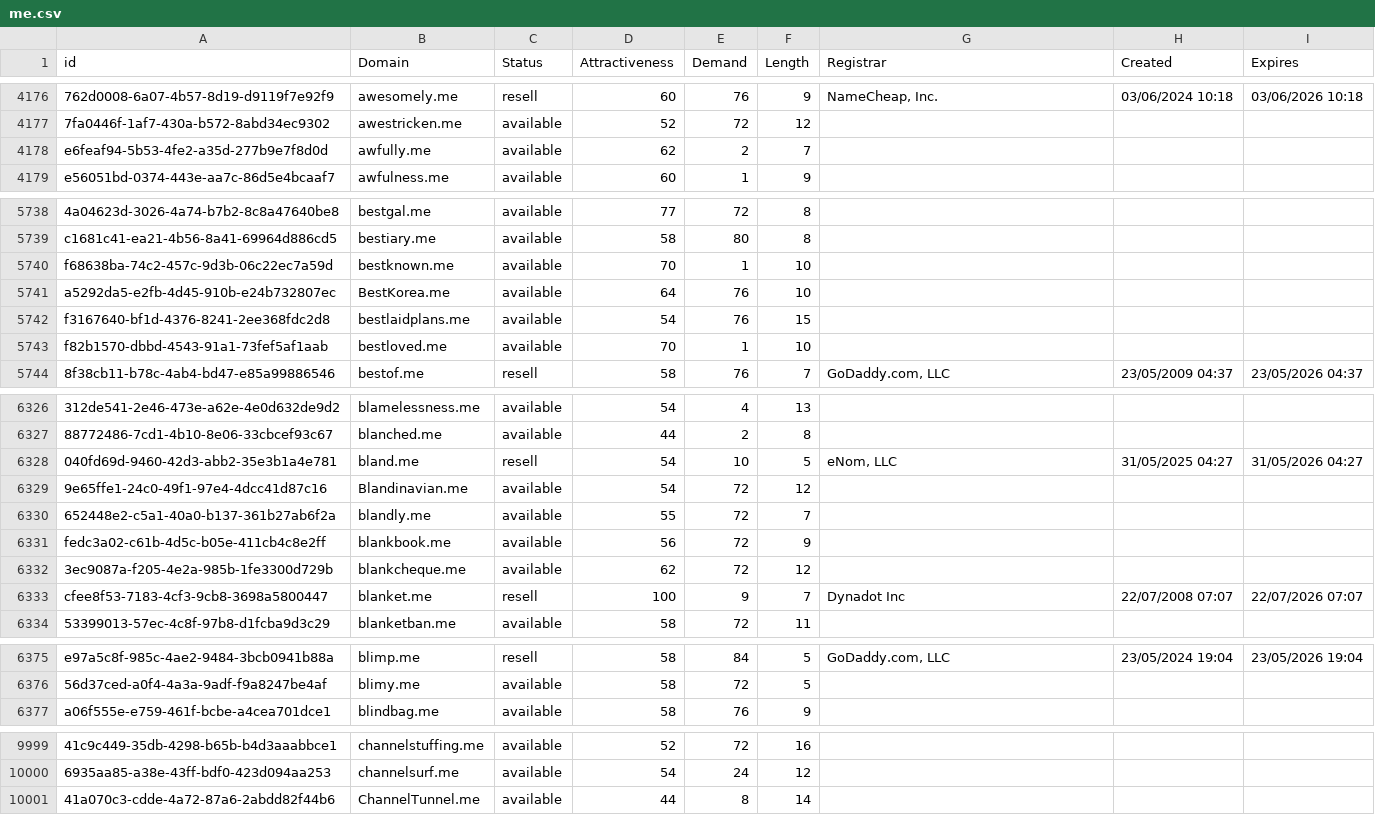
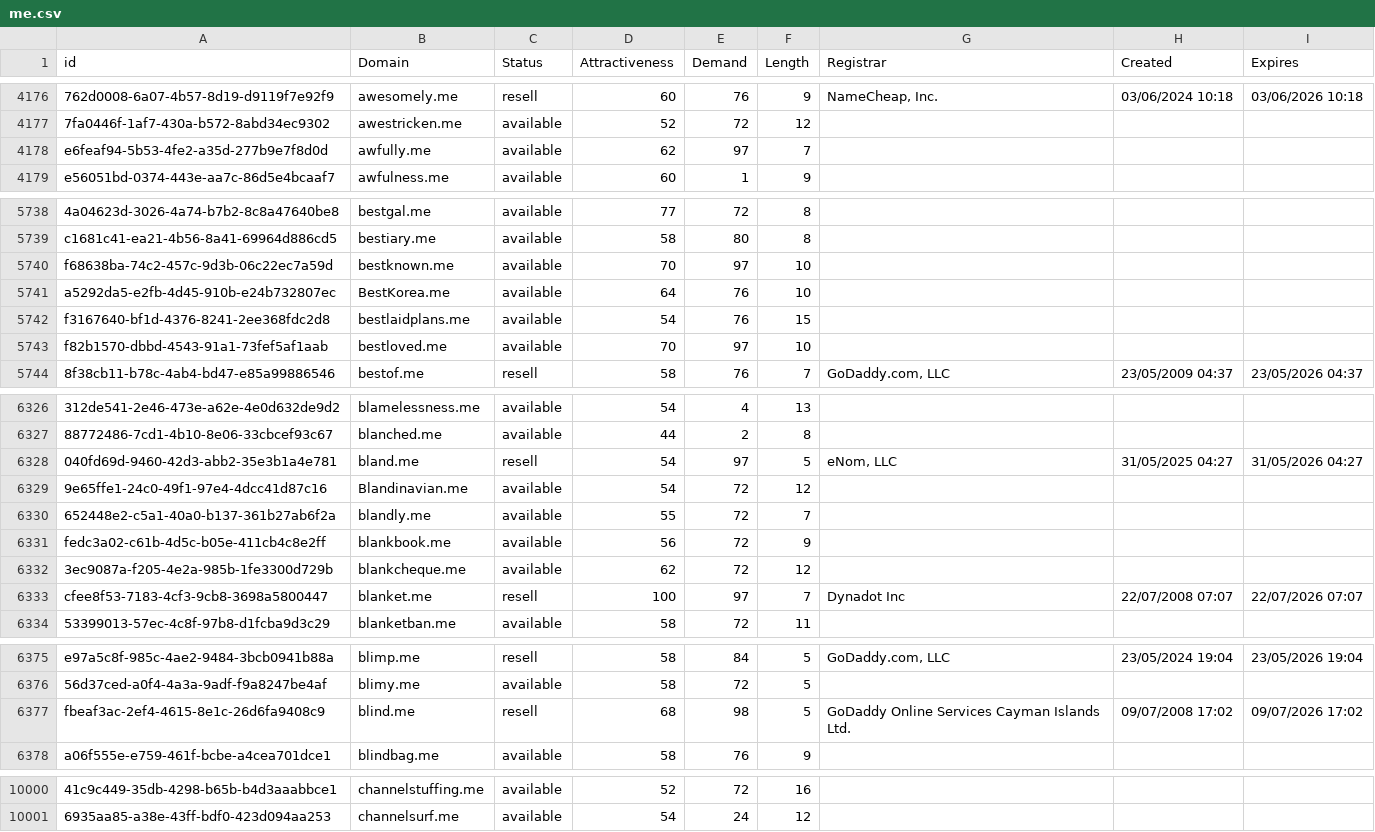
Before and after one commit to UniqueDomains/me-oneword-domains, a CSV file: me.csv, drawn as a sheet; only a part is shown, gaps mark what is left out; removed rows and columns are numbered as before the commit, all else as after; the diff covers the shown part only; the diff names each change by its address in the sheet, - before the commit and + after, or states it on an @@ line.

Commit message:
Domains update

```diff
--- a/me.csv
+++ b/me.csv
-E4178 (Demand): 2
+E4178 (Demand): 97
-E5740 (Demand): 1
+E5740 (Demand): 97
-E5743 (Demand): 1
+E5743 (Demand): 97
-E6328 (Demand): 10
+E6328 (Demand): 97
-E6333 (Demand): 9
+E6333 (Demand): 97
+row 6377: fbeaf3ac-2ef4-4615-8e1c-26d6fa9408c9 | blind.me | resell | 68 | 98 | 5 | GoDaddy Online Services Cayman Islands Ltd. | 09/07/2008 17:02 | 09/07/2026 17:02
-row 10001: 41a070c3-cdde-4a72-87a6-2abdd82f44b6 | ChannelTunnel.me | available | 44 | 8 | 14
```
Also changed, not shown: 16 edited cells elsewhere in this file, 2 other files.
